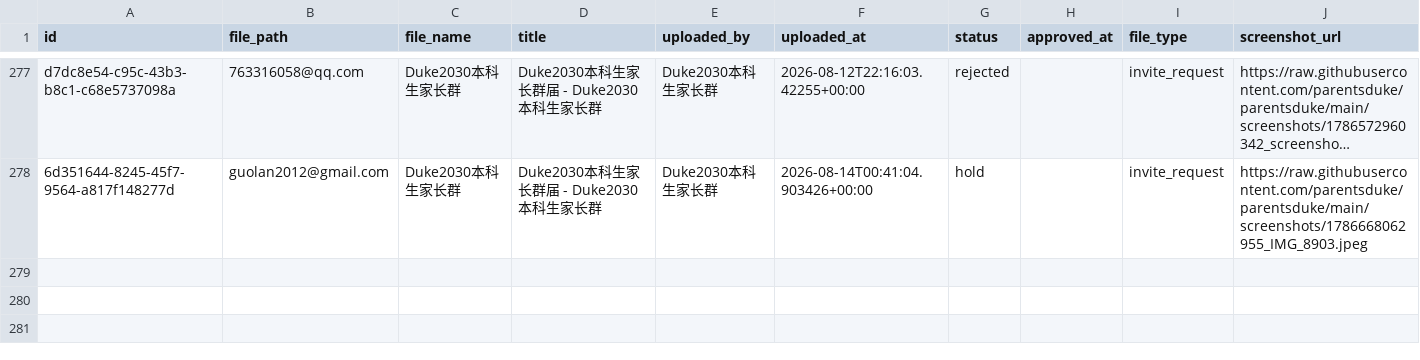
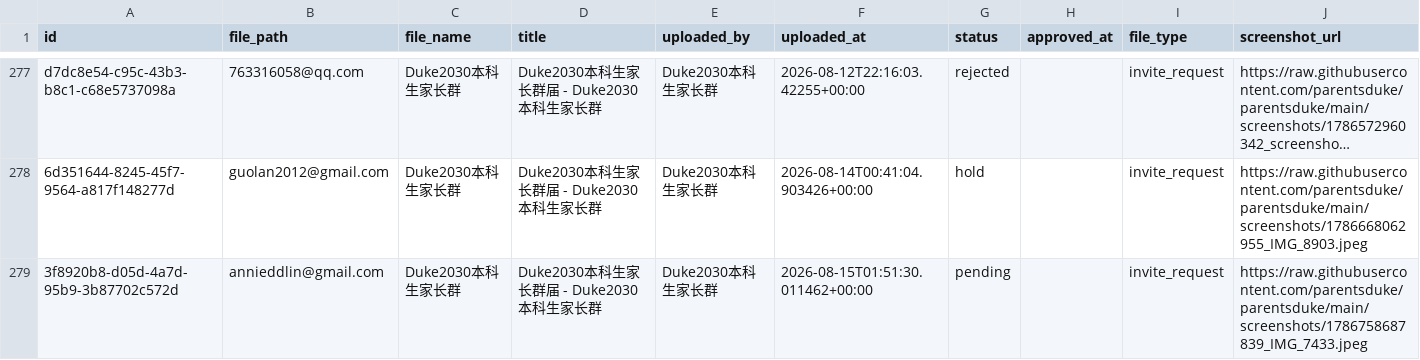
Before and after one commit to parentsduke/parentsduke, a CSV file: backup/latest/pending_uploads.csv, drawn as a sheet; only a part is shown, gaps mark what is left out; long unchanged cells end in …; the diff names each change by its address in the sheet, - before the commit and + after, or states it on an @@ line.

```diff
--- a/backup/latest/pending_uploads.csv
+++ b/backup/latest/pending_uploads.csv
+row 279: 3f8920b8-d05d-4a7d-95b9-3b87702c572d | annieddlin@gmail.com | Duke2030本科生家长群 | Duke2030本科生家长群届 - Duke2030本科生家长群 | Duke2030本科生家长群 | 2026-08-15T01:51:30.011462+00:00 | pending |  | invite_request | https://raw.githubusercontent.com/parentsduke/parentsduke/main/screenshots/1786758687839_IMG_7433.jpeg
```
Also changed, not shown: backup/latest/admissions_submissions.csv, backup/latest/private_qr_links.csv, 1 other file.
